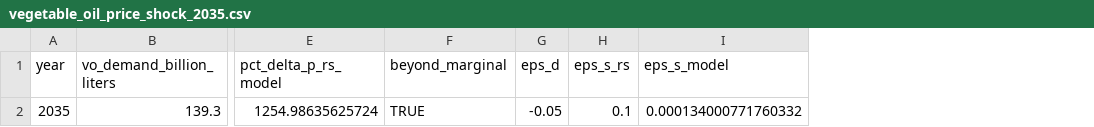
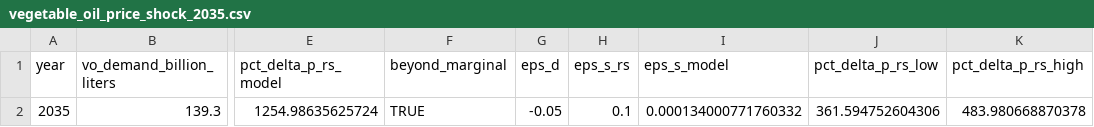
Before and after one commit to emlab-ucsb/marine-biofuel-iluc-prototype, a CSV file: data/derived/vegetable_oil_price_shock_2035.csv, drawn as a sheet; only a part is shown, gaps mark what is left out; the diff names each change by its address in the sheet, - before the commit and + after, or states it on an @@ line.

```diff
--- a/data/derived/vegetable_oil_price_shock_2035.csv
+++ b/data/derived/vegetable_oil_price_shock_2035.csv
+column J (pct_delta_p_rs_low), row 2: 361.594752604306
+column K (pct_delta_p_rs_high), row 2: 483.980668870378
```
Also changed, not shown: 4 other files.
